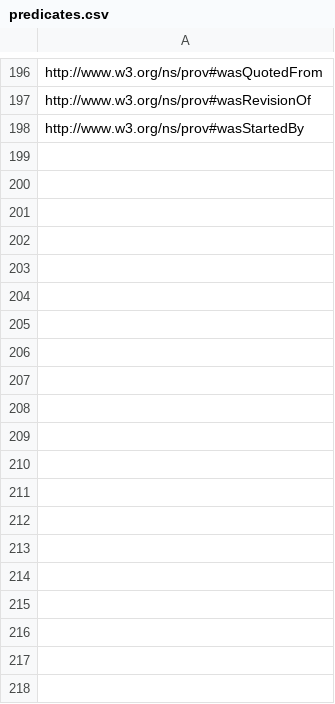
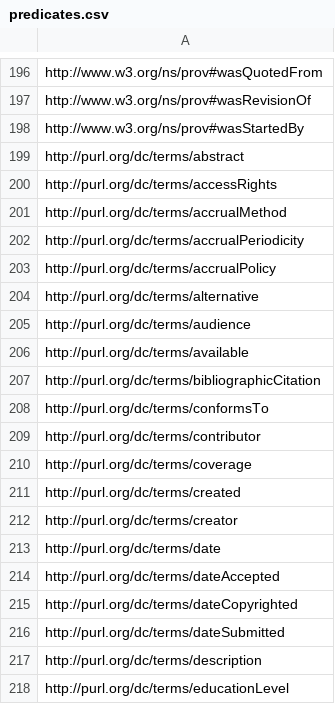
Before and after one commit to bioinformatics-ua/COEUS, a CSV file: src/main/resources/predicates.csv, drawn as a sheet; only a part is shown, gaps mark what is left out; the diff covers the shown part only.

```diff
--- a/src/main/resources/predicates.csv
+++ b/src/main/resources/predicates.csv
@@ -198 +198,21 @@ http://www.w3.org/ns/prov#wasRevisionOf
 http://www.w3.org/ns/prov#wasStartedBy
+http://purl.org/dc/terms/abstract
+http://purl.org/dc/terms/accessRights
+http://purl.org/dc/terms/accrualMethod
+http://purl.org/dc/terms/accrualPeriodicity
+http://purl.org/dc/terms/accrualPolicy
+http://purl.org/dc/terms/alternative
+http://purl.org/dc/terms/audience
+http://purl.org/dc/terms/available
+http://purl.org/dc/terms/bibliographicCitation
+http://purl.org/dc/terms/conformsTo
+http://purl.org/dc/terms/contributor
+http://purl.org/dc/terms/coverage
+http://purl.org/dc/terms/created
+http://purl.org/dc/terms/creator
+http://purl.org/dc/terms/date
+http://purl.org/dc/terms/dateAccepted
+http://purl.org/dc/terms/dateCopyrighted
+http://purl.org/dc/terms/dateSubmitted
+http://purl.org/dc/terms/description
+http://purl.org/dc/terms/educationLevel
```
Also changed, not shown: 35 added rows elsewhere in this file, 15 other files.
